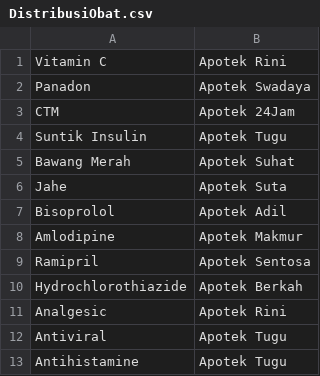
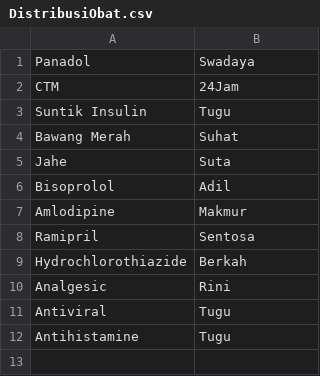
Before and after one commit to AkhmadMuzanni/QuestionAnswer, a CSV file: Corpus/DistribusiObat.csv, drawn as a sheet.

```diff
--- a/Corpus/DistribusiObat.csv
+++ b/Corpus/DistribusiObat.csv
@@ -1,13 +1,12 @@
-Vitamin C;Apotek Rini
-Panadon;Apotek Swadaya
-CTM;Apotek 24Jam
-Suntik Insulin;Apotek Tugu
-Bawang Merah;Apotek Suhat
-Jahe;Apotek Suta
-Bisoprolol;Apotek Adil
-Amlodipine;Apotek Makmur
-Ramipril;Apotek Sentosa
-Hydrochlorothiazide;Apotek Berkah
-Analgesic;Apotek Rini
-Antiviral;Apotek Tugu
-Antihistamine;Apotek Tugu
+Panadol;Swadaya
+CTM;24Jam
+Suntik Insulin;Tugu
+Bawang Merah;Suhat
+Jahe;Suta
+Bisoprolol;Adil
+Amlodipine;Makmur
+Ramipril;Sentosa
+Hydrochlorothiazide;Berkah
+Analgesic;Rini
+Antiviral;Tugu
+Antihistamine;Tugu
```
Also changed, not shown: Corpus/DataApotek.csv, Corpus/KegunaanObat.csv, 4 other files.
